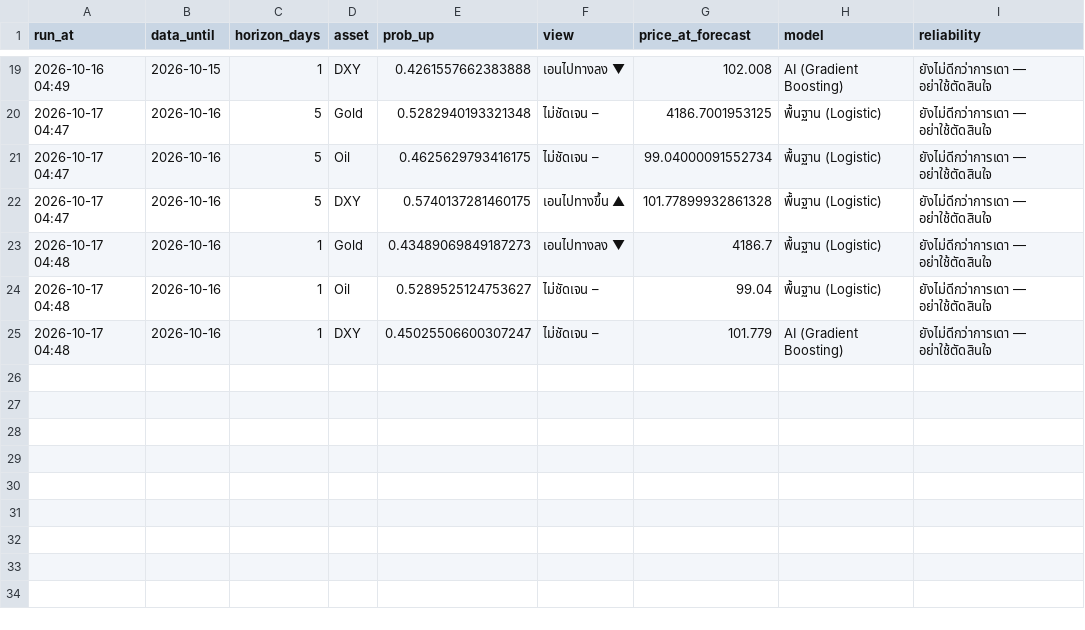
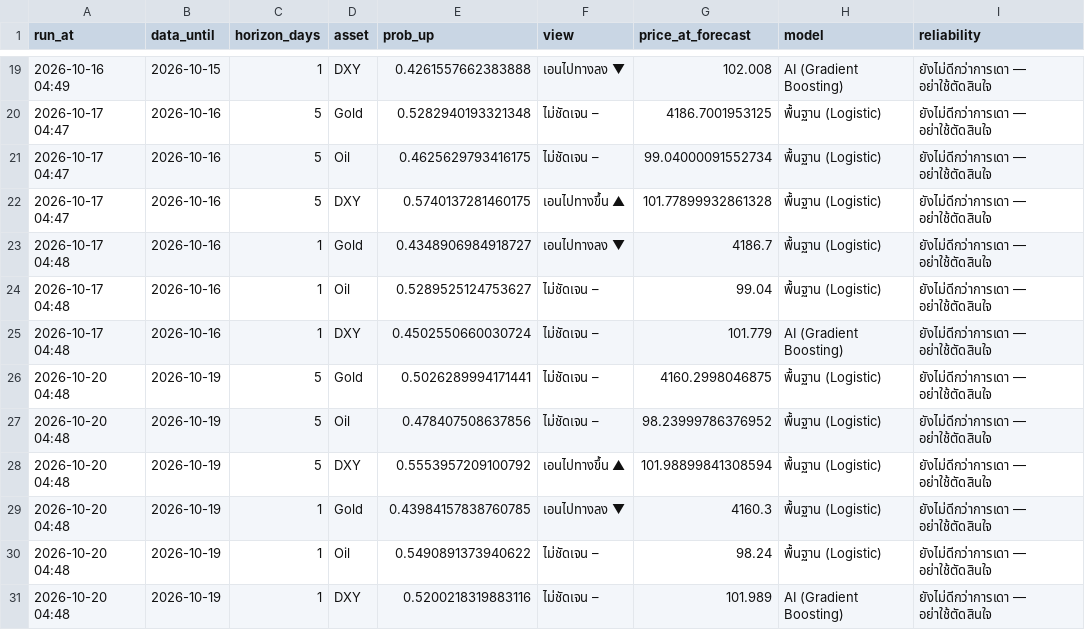
Before and after one commit to amonaipitf-ai/trading-ml, a CSV file: data/forecast_log.csv, drawn as a sheet; only a part is shown, gaps mark what is left out.

Commit message:
forecast 2026-10-19

```diff
--- a/data/forecast_log.csv
+++ b/data/forecast_log.csv
@@ -22,4 +22,10 @@ run_at,data_until,horizon_days,asset,prob_up,view,price_at_forecast,model,reliab
 2026-10-17 04:47,2026-10-16,5,DXY,0.5740137281460175,เอนไปทางขึ้น ▲,101.77899932861328,พื้นฐาน (Logistic),ยังไม่ดีกว่าการเดา — อย่าใช้ตัดสินใจ
-2026-10-17 04:48,2026-10-16,1,Gold,0.43489069849187273,เอนไปทางลง ▼,4186.7,พื้นฐาน (Logistic),ยังไม่ดีกว่าการเดา — อย่าใช้ตัดสินใจ
+2026-10-17 04:48,2026-10-16,1,Gold,0.4348906984918727,เอนไปทางลง ▼,4186.7,พื้นฐาน (Logistic),ยังไม่ดีกว่าการเดา — อย่าใช้ตัดสินใจ
 2026-10-17 04:48,2026-10-16,1,Oil,0.5289525124753627,ไม่ชัดเจน –,99.04,พื้นฐาน (Logistic),ยังไม่ดีกว่าการเดา — อย่าใช้ตัดสินใจ
-2026-10-17 04:48,2026-10-16,1,DXY,0.45025506600307247,ไม่ชัดเจน –,101.779,AI (Gradient Boosting),ยังไม่ดีกว่าการเดา — อย่าใช้ตัดสินใจ
+2026-10-17 04:48,2026-10-16,1,DXY,0.4502550660030724,ไม่ชัดเจน –,101.779,AI (Gradient Boosting),ยังไม่ดีกว่าการเดา — อย่าใช้ตัดสินใจ
+2026-10-20 04:48,2026-10-19,5,Gold,0.5026289994171441,ไม่ชัดเจน –,4160.2998046875,พื้นฐาน (Logistic),ยังไม่ดีกว่าการเดา — อย่าใช้ตัดสินใจ
+2026-10-20 04:48,2026-10-19,5,Oil,0.478407508637856,ไม่ชัดเจน –,98.23999786376952,พื้นฐาน (Logistic),ยังไม่ดีกว่าการเดา — อย่าใช้ตัดสินใจ
+2026-10-20 04:48,2026-10-19,5,DXY,0.5553957209100792,เอนไปทางขึ้น ▲,101.98899841308594,พื้นฐาน (Logistic),ยังไม่ดีกว่าการเดา — อย่าใช้ตัดสินใจ
+2026-10-20 04:48,2026-10-19,1,Gold,0.43984157838760785,เอนไปทางลง ▼,4160.3,พื้นฐาน (Logistic),ยังไม่ดีกว่าการเดา — อย่าใช้ตัดสินใจ
+2026-10-20 04:48,2026-10-19,1,Oil,0.5490891373940622,ไม่ชัดเจน –,98.24,พื้นฐาน (Logistic),ยังไม่ดีกว่าการเดา — อย่าใช้ตัดสินใจ
+2026-10-20 04:48,2026-10-19,1,DXY,0.5200218319883116,ไม่ชัดเจน –,101.989,AI (Gradient Boosting),ยังไม่ดีกว่าการเดา — อย่าใช้ตัดสินใจ
```
Also changed, not shown: data/prices.csv, output/backtest_results_h5.csv, 12 other files.
